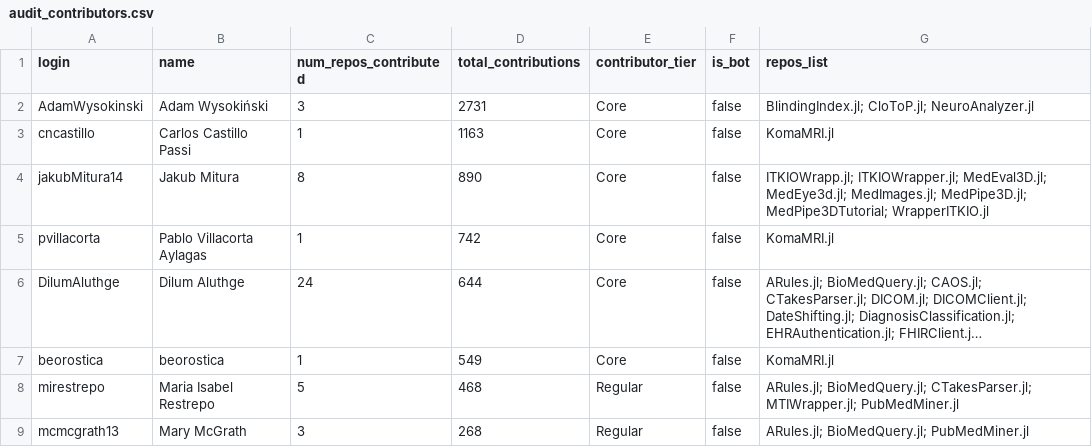
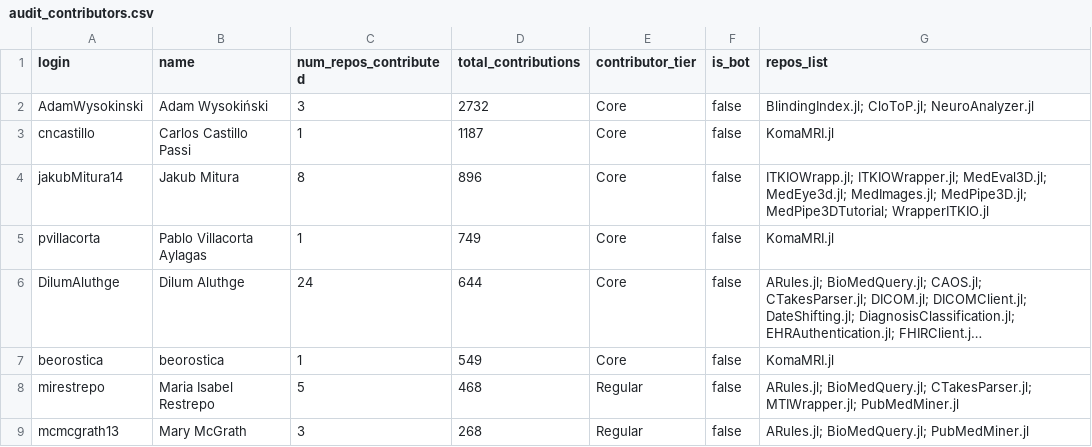
Before and after one commit to JuliaHealth/JuliaHealthAudit, a CSV file: data/results/audit_contributors.csv, drawn as a sheet; only a part is shown; long unchanged cells end in …; the diff covers the shown part only; the diff names each change by its address in the sheet, - before the commit and + after, or states it on an @@ line.

```diff
--- a/data/results/audit_contributors.csv
+++ b/data/results/audit_contributors.csv
-D2 (total_contributions): 2731
+D2 (total_contributions): 2732
-D3 (total_contributions): 1163
+D3 (total_contributions): 1187
-D4 (total_contributions): 890
+D4 (total_contributions): 896
-D5 (total_contributions): 742
+D5 (total_contributions): 749
```
Also changed, not shown: 6 added rows, 4 removed rows and 5 edited cells elsewhere in this file, data/history/monthly_tops.csv, data/history/run_summary.csv, 26 other files.
